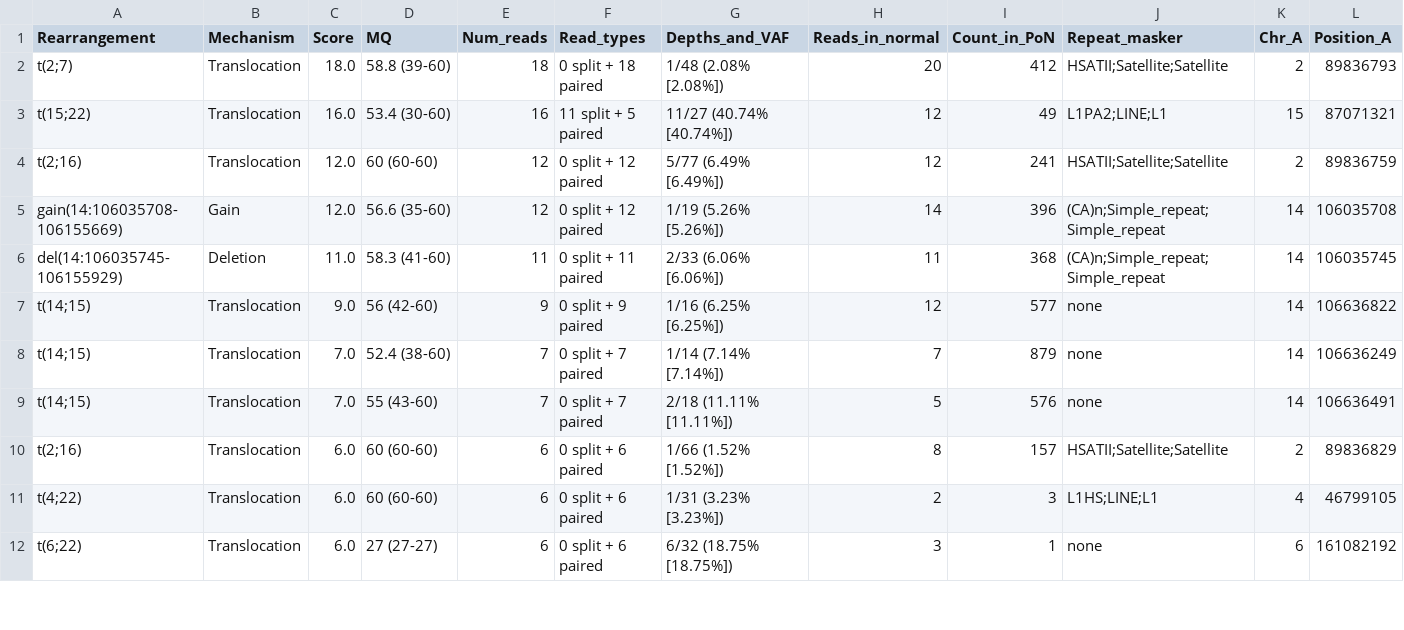
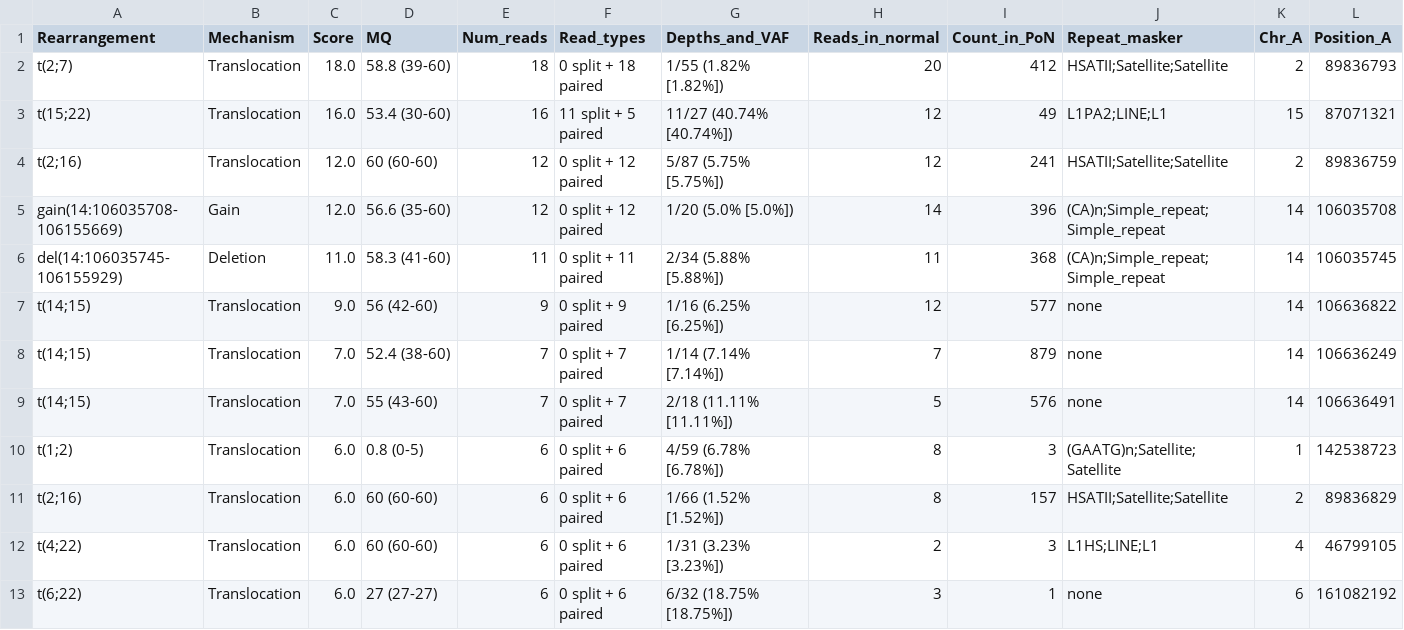
Before and after one commit to nadeulab/IgCaller, a TSV file: Demo/Outputs/1344-01-03TD_output_oncogenic_rearrangements.tsv, drawn as a sheet; only a part is shown; rows hold the shown columns only; the diff covers the shown part only; the diff names each change by its address in the sheet, - before the commit and + after, or states it on an @@ line.

Commit message:
update demo files to new v2

```diff
--- a/Demo/Outputs/1344-01-03TD_output_oncogenic_rearrangements.tsv
+++ b/Demo/Outputs/1344-01-03TD_output_oncogenic_rearrangements.tsv
-G2 (Depths_and_VAF): 1/48 (2.08% [2.08%])
+G2 (Depths_and_VAF): 1/55 (1.82% [1.82%])
-G4 (Depths_and_VAF): 5/77 (6.49% [6.49%])
+G4 (Depths_and_VAF): 5/87 (5.75% [5.75%])
-G5 (Depths_and_VAF): 1/19 (5.26% [5.26%])
+G5 (Depths_and_VAF): 1/20 (5.0% [5.0%])
-G6 (Depths_and_VAF): 2/33 (6.06% [6.06%])
+G6 (Depths_and_VAF): 2/34 (5.88% [5.88%])
+row 10: t(1;2) | Translocation | 6.0 | 0.8 (0-5) | 6 | 0 split + 6 paired | 4/59 (6.78% [6.78%]) | 8 | 3 | (GAATG)n;Satellite;Satellite | 1 | 142538723
```
Also changed, not shown: 5 added rows and 2 edited cells elsewhere in this file, Demo/Outputs/1344-01-03TD_output_IGH.tsv, Demo/Outputs/1344-01-03TD_output_filtered.tsv, 2 other files.
